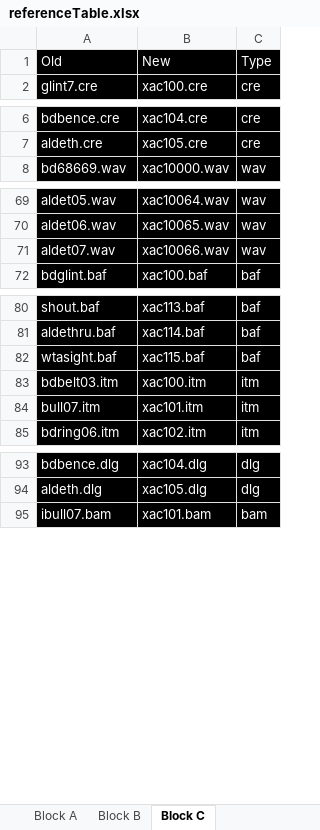
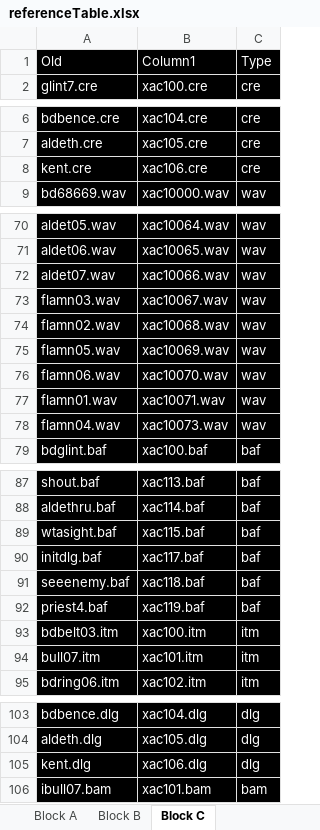
Before and after one commit to LCA-EET/LCA, an Excel workbook: EE/rbg/referenceTable.xlsx, sheet Block C, drawn as a sheet; only a part is shown, gaps mark what is left out; values as stored, in another font and other column widths than the file's, no borders; table styles not drawn; the diff names each change by its address in the sheet, - before the commit and + after, or states it on an @@ line.

```diff
--- a/EE/rbg/referenceTable.xlsx (sheet Block C)
+++ b/EE/rbg/referenceTable.xlsx (sheet Block C)
-B1: New
+B1: Column1
+row 8: kent.cre | xac106.cre | cre
+row 73: flamn03.wav | xac10067.wav | wav
+row 74: flamn02.wav | xac10068.wav | wav
+row 75: flamn05.wav | xac10069.wav | wav
+row 76: flamn06.wav | xac10070.wav | wav
+row 77: flamn01.wav | xac10071.wav | wav
+row 78: flamn04.wav | xac10073.wav | wav
+row 90: initdlg.baf | xac117.baf | baf
+row 91: seeenemy.baf | xac118.baf | baf
+row 92: priest4.baf | xac119.baf | baf
+row 105: kent.dlg | xac106.dlg | dlg
```
Also changed, not shown: formulas that keep their value, 50 other files.
